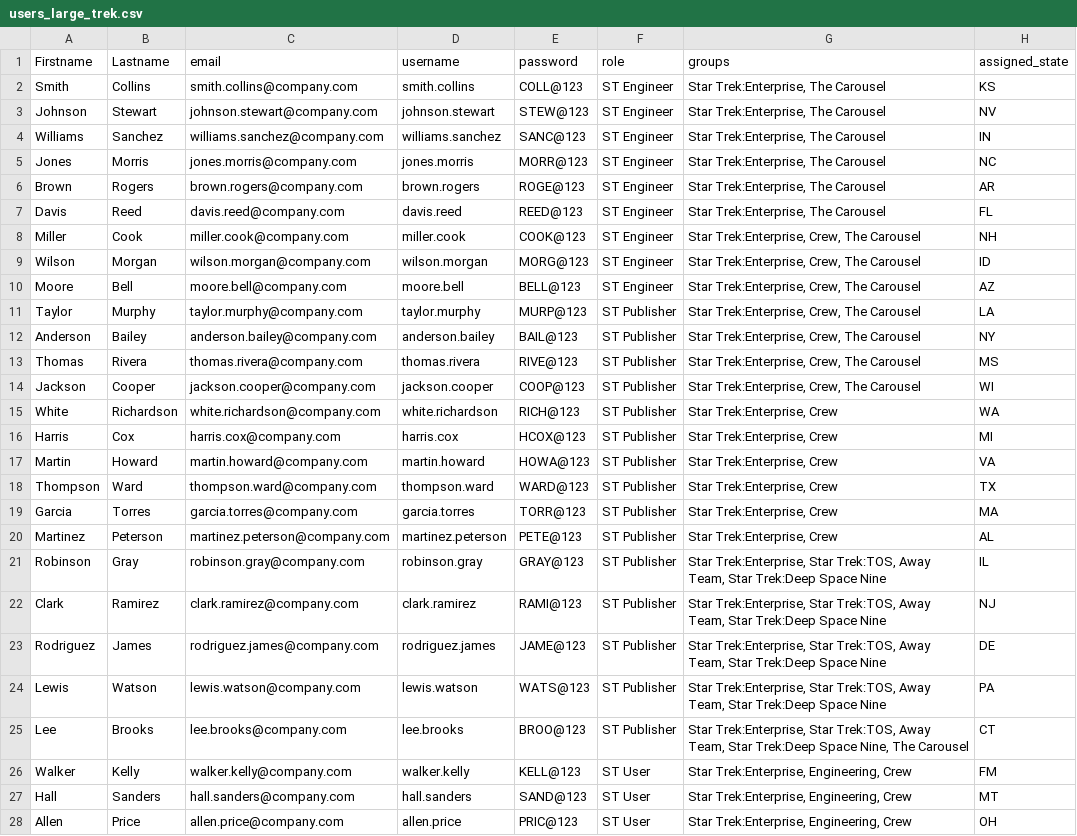
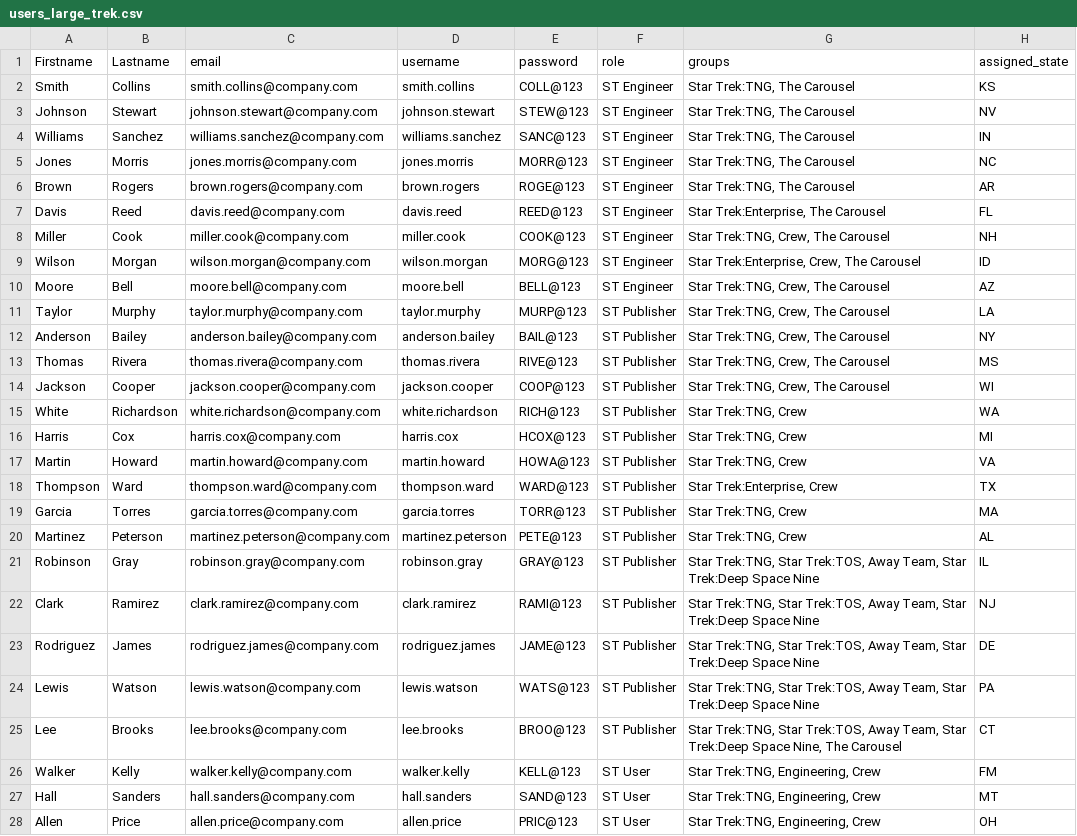
Before and after one commit to wml2013/portaladmin, a CSV file: users_large_trek.csv, drawn as a sheet; only a part is shown; the diff covers the shown part only; the diff names each change by its address in the sheet, - before the commit and + after, or states it on an @@ line.

```diff
--- a/users_large_trek.csv
+++ b/users_large_trek.csv
-G2:G6 (groups): Star Trek:Enterprise, The Carousel
+G2:G6 (groups): Star Trek:TNG, The Carousel
-G8 (groups): Star Trek:Enterprise, Crew, The Carousel
+G8 (groups): Star Trek:TNG, Crew, The Carousel
-G10:G14 (groups): Star Trek:Enterprise, Crew, The Carousel
+G10:G14 (groups): Star Trek:TNG, Crew, The Carousel
-G15:G17 (groups): Star Trek:Enterprise, Crew
+G15:G17 (groups): Star Trek:TNG, Crew
-G19:G20 (groups): Star Trek:Enterprise, Crew
+G19:G20 (groups): Star Trek:TNG, Crew
-G21:G24 (groups): Star Trek:Enterprise, Star Trek:TOS,…
+G21:G24 (groups): Star Trek:TNG, Star Trek:TOS,…
-G25 (groups): Star Trek:Enterprise, Star Trek:TOS,…
+G25 (groups): Star Trek:TNG, Star Trek:TOS,…
-G26:G28 (groups): Star Trek:Enterprise, Engineering, Crew
+G26:G28 (groups): Star Trek:TNG, Engineering, Crew
```
Also changed, not shown: 19 edited cells elsewhere in this file, groups_trek.csv, users_trek.csv.
